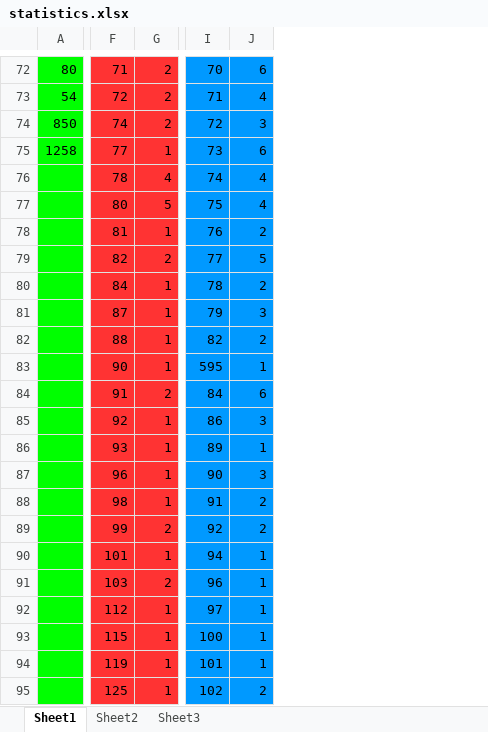
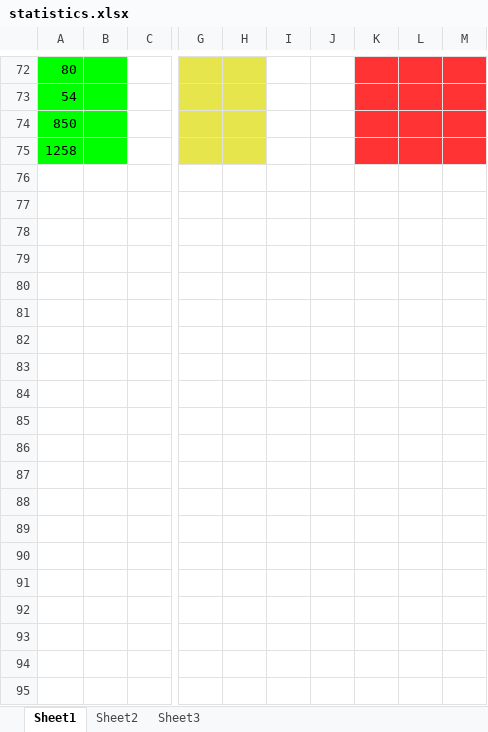
Before and after one commit to zhenchentl/AVERWWW, an Excel workbook: statistics.xlsx, sheet Sheet1, drawn as a sheet; only a part is shown, gaps mark what is left out; values as stored, in another font and other column widths than the file's, no borders; removed rows and columns are numbered as before the commit, all else as after; rows hold the shown columns only; the diff covers the shown part only; the diff names each change by its address in the sheet, - before the commit and + after, or states it on an @@ line.

```diff
--- a/statistics.xlsx (sheet Sheet1)
+++ b/statistics.xlsx (sheet Sheet1)
+column B, empty
+column C, empty
-column F, rows 72-75: 71 | 72 | 74 | 77
-column G, rows 72-75: 2 | 2 | 2 | 1
-column I, rows 72-75: 70 | 71 | 72 | 73
-column J, rows 72-75: 6 | 4 | 3 | 6
+column G, empty
+column H, empty
+column I, empty
+column J, empty
+column K, empty
+column L, empty
+column M, empty
-row 76:  | 78 | 4 | 74 | 4
-row 77:  | 80 | 5 | 75 | 4
-row 78:  | 81 | 1 | 76 | 2
-row 79:  | 82 | 2 | 77 | 5
-row 80:  | 84 | 1 | 78 | 2
-row 81:  | 87 | 1 | 79 | 3
-row 82:  | 88 | 1 | 82 | 2
-row 83:  | 90 | 1 | 595 | 1
-row 84:  | 91 | 2 | 84 | 6
-row 85:  | 92 | 1 | 86 | 3
-row 86:  | 93 | 1 | 89 | 1
-row 87:  | 96 | 1 | 90 | 3
-row 88:  | 98 | 1 | 91 | 2
-row 89:  | 99 | 2 | 92 | 2
-row 90:  | 101 | 1 | 94 | 1
-row 91:  | 103 | 2 | 96 | 1
-row 92:  | 112 | 1 | 97 | 1
-row 93:  | 115 | 1 | 100 | 1
-row 94:  | 119 | 1 | 101 | 1
-row 95:  | 125 | 1 | 102 | 2
```
Also changed, not shown: 34 removed rows, 7 added columns and 2 removed columns elsewhere in this sheet, 20 other files.
